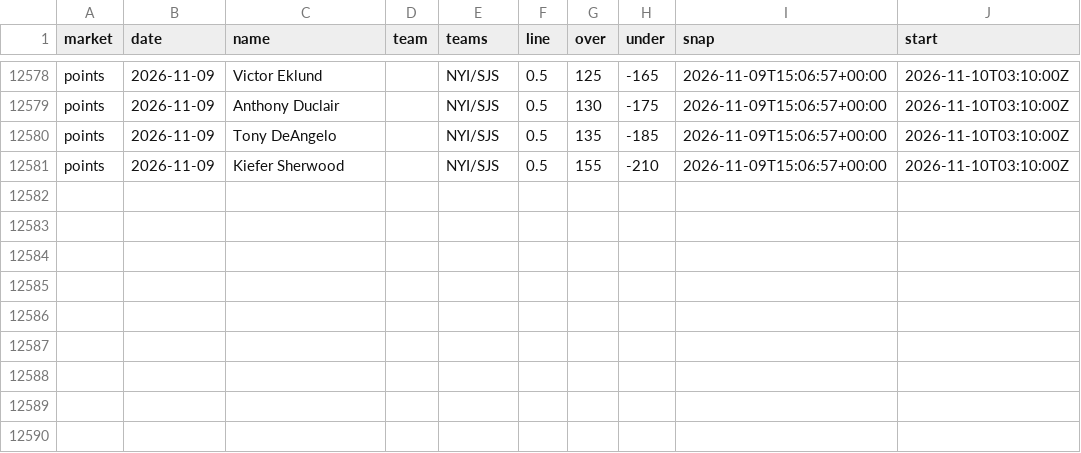
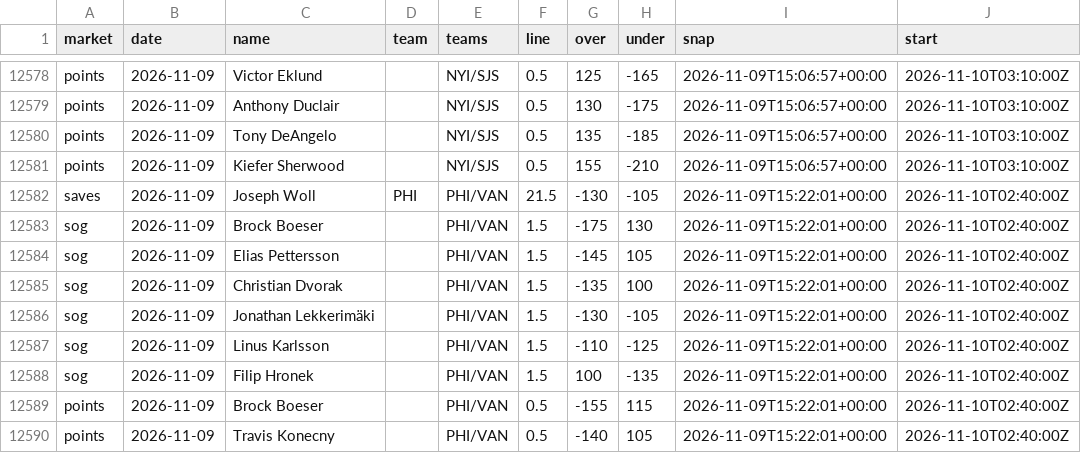
Before and after one commit to quinnrob11-sketch/qrob-nhl-goalie-model, a CSV file: model/data/dk_prices.csv, drawn as a sheet; only a part is shown, gaps mark what is left out; the diff names each change by its address in the sheet, - before the commit and + after, or states it on an @@ line.

```diff
--- a/model/data/dk_prices.csv
+++ b/model/data/dk_prices.csv
+row 12582: saves | 2026-11-09 | Joseph Woll | PHI | PHI/VAN | 21.5 | -130 | -105 | 2026-11-09T15:22:01+00:00 | 2026-11-10T02:40:00Z
+row 12583: sog | 2026-11-09 | Brock Boeser |  | PHI/VAN | 1.5 | -175 | 130 | 2026-11-09T15:22:01+00:00 | 2026-11-10T02:40:00Z
+row 12584: sog | 2026-11-09 | Elias Pettersson |  | PHI/VAN | 1.5 | -145 | 105 | 2026-11-09T15:22:01+00:00 | 2026-11-10T02:40:00Z
+row 12585: sog | 2026-11-09 | Christian Dvorak |  | PHI/VAN | 1.5 | -135 | 100 | 2026-11-09T15:22:01+00:00 | 2026-11-10T02:40:00Z
+row 12586: sog | 2026-11-09 | Jonathan Lekkerimäki |  | PHI/VAN | 1.5 | -130 | -105 | 2026-11-09T15:22:01+00:00 | 2026-11-10T02:40:00Z
+row 12587: sog | 2026-11-09 | Linus Karlsson |  | PHI/VAN | 1.5 | -110 | -125 | 2026-11-09T15:22:01+00:00 | 2026-11-10T02:40:00Z
+row 12588: sog | 2026-11-09 | Filip Hronek |  | PHI/VAN | 1.5 | 100 | -135 | 2026-11-09T15:22:01+00:00 | 2026-11-10T02:40:00Z
+row 12589: points | 2026-11-09 | Brock Boeser |  | PHI/VAN | 0.5 | -155 | 115 | 2026-11-09T15:22:01+00:00 | 2026-11-10T02:40:00Z
+row 12590: points | 2026-11-09 | Travis Konecny |  | PHI/VAN | 0.5 | -140 | 105 | 2026-11-09T15:22:01+00:00 | 2026-11-10T02:40:00Z
```
Also changed, not shown: model/data/book_prices.csv, model/data/legs.csv, 9 other files.
